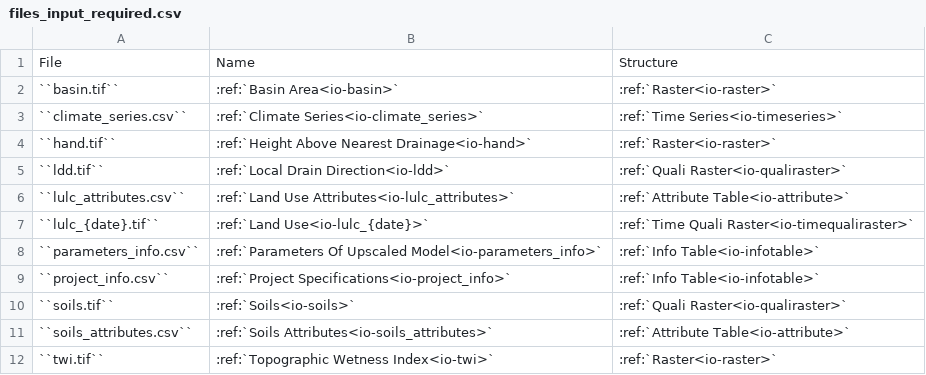
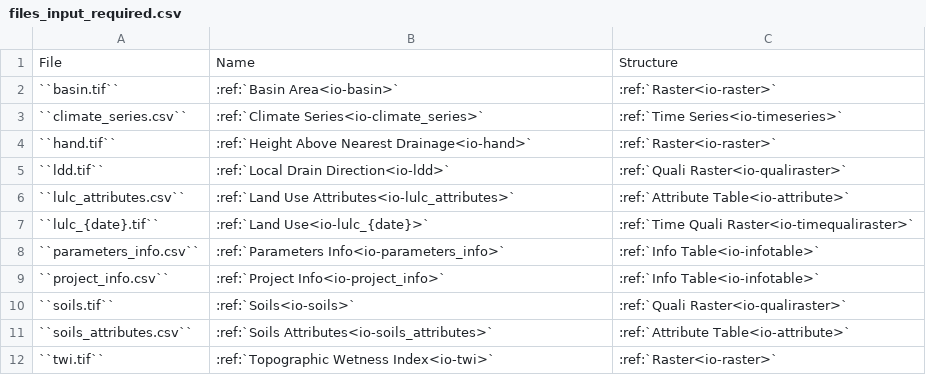
Before and after one commit to iporepos/plans, a CSV file: docs/data/files_input_required.csv, drawn as a sheet.

```diff
--- a/docs/data/files_input_required.csv
+++ b/docs/data/files_input_required.csv
@@ -7,4 +7,4 @@ File;Name;Structure
 ``lulc_{date}.tif``;:ref:`Land Use<io-lulc_{date}>`;:ref:`Time Quali Raster<io-timequaliraster>`
-``parameters_info.csv``;:ref:`Parameters Of Upscaled Model<io-parameters_info>`;:ref:`Info Table<io-infotable>`
-``project_info.csv``;:ref:`Project Specifications<io-project_info>`;:ref:`Info Table<io-infotable>`
+``parameters_info.csv``;:ref:`Parameters Info<io-parameters_info>`;:ref:`Info Table<io-infotable>`
+``project_info.csv``;:ref:`Project Info<io-project_info>`;:ref:`Info Table<io-infotable>`
 ``soils.tif``;:ref:`Soils<io-soils>`;:ref:`Quali Raster<io-qualiraster>`
```
Also changed, not shown: docs/data/files_input_optional.csv, docs/data/system_init.csv, 22 other files.
